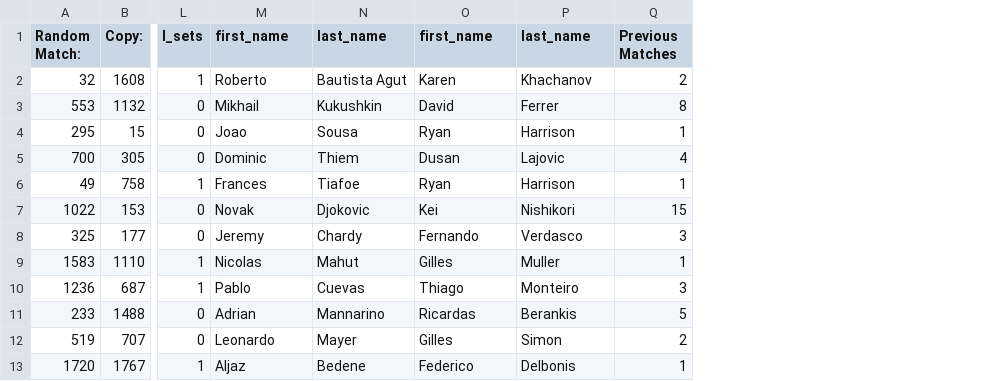
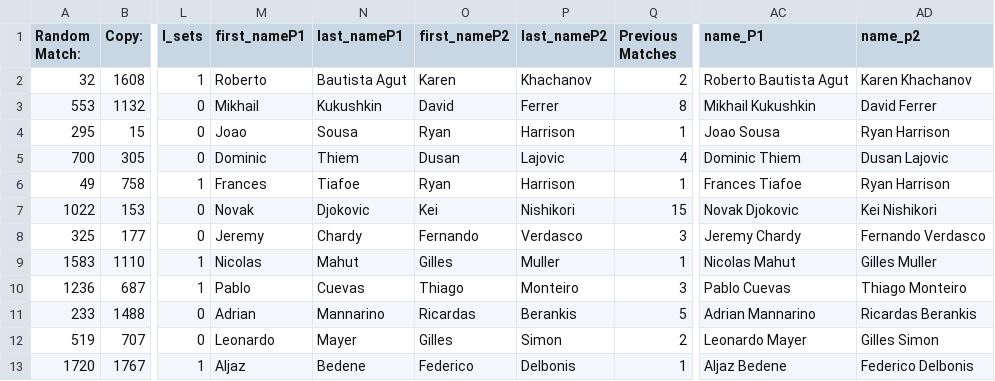
Before and after one commit to blakehattingh/BeatTheOdds, a CSV file: FullProjectCode/CSVFiles/2018_19MatchesWithOdds.csv, drawn as a sheet; only a part is shown, gaps mark what is left out; the diff names each change by its address in the sheet, - before the commit and + after, or states it on an @@ line.

```diff
--- a/FullProjectCode/CSVFiles/2018_19MatchesWithOdds.csv
+++ b/FullProjectCode/CSVFiles/2018_19MatchesWithOdds.csv
+column AC (name_P1), rows 2-13: Roberto Bautista Agut | Mikhail Kukushkin | Joao Sousa | Dominic Thiem | Frances Tiafoe | Novak Djokovic | Jeremy Chardy | Nicolas Mahut | Pablo Cuevas | Adrian Mannarino | Leonardo Mayer | Aljaz Bedene
+column AD (name_p2), rows 2-13: Karen Khachanov | David Ferrer | Ryan Harrison | Dusan Lajovic | Ryan Harrison | Kei Nishikori | Fernando Verdasco | Gilles Muller | Thiago Monteiro | Ricardas Berankis | Gilles Simon | Federico Delbonis
-M1: first_name
+M1: first_nameP1
-N1: last_name
+N1: last_nameP1
-O1: first_name
+O1: first_nameP2
-P1: last_name
+P1: last_nameP2
```
Also changed, not shown: 6 other files.
